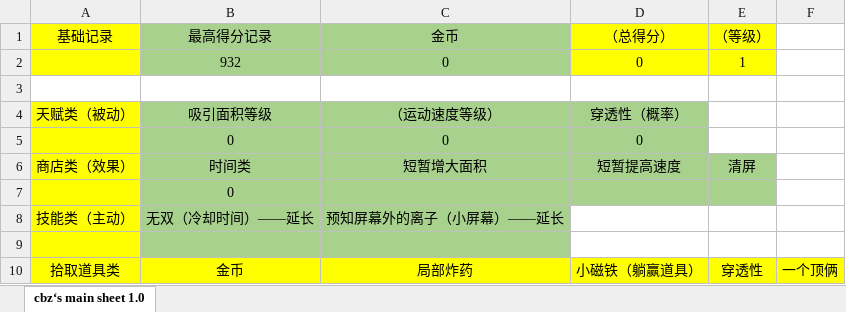
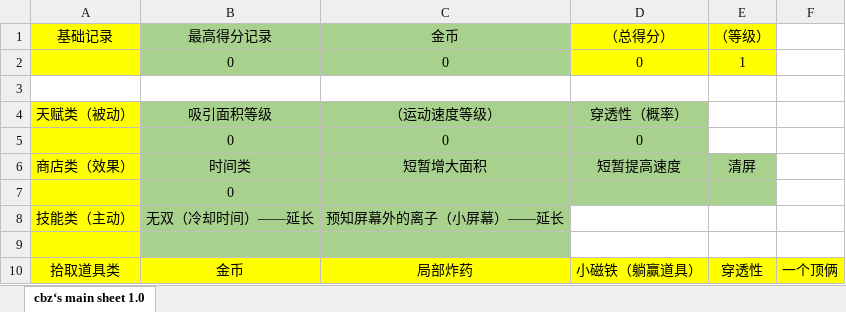
Before and after one commit to TAQ-Cprogram2021-assignment/Group2-thunder, an Excel workbook: CationHazard/materials/cation hazard.xlsx, sheet cbz‘s main sheet 1.0, drawn as a sheet; values as stored, in another font and other column widths than the file's, no borders; the diff names each change by its address in the sheet, - before the commit and + after, or states it on an @@ line.

```diff
--- a/CationHazard/materials/cation hazard.xlsx (sheet cbz‘s main sheet 1.0)
+++ b/CationHazard/materials/cation hazard.xlsx (sheet cbz‘s main sheet 1.0)
-B2 (最高得分记录): 932
+B2 (最高得分记录): 0
```
